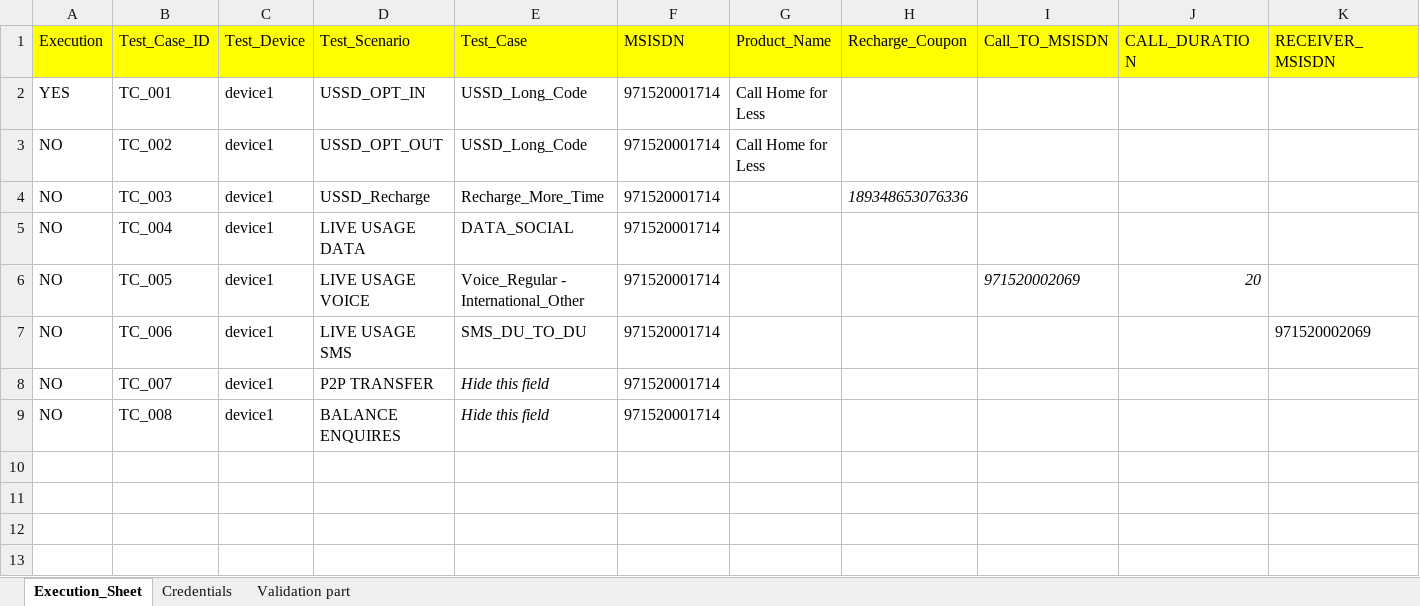
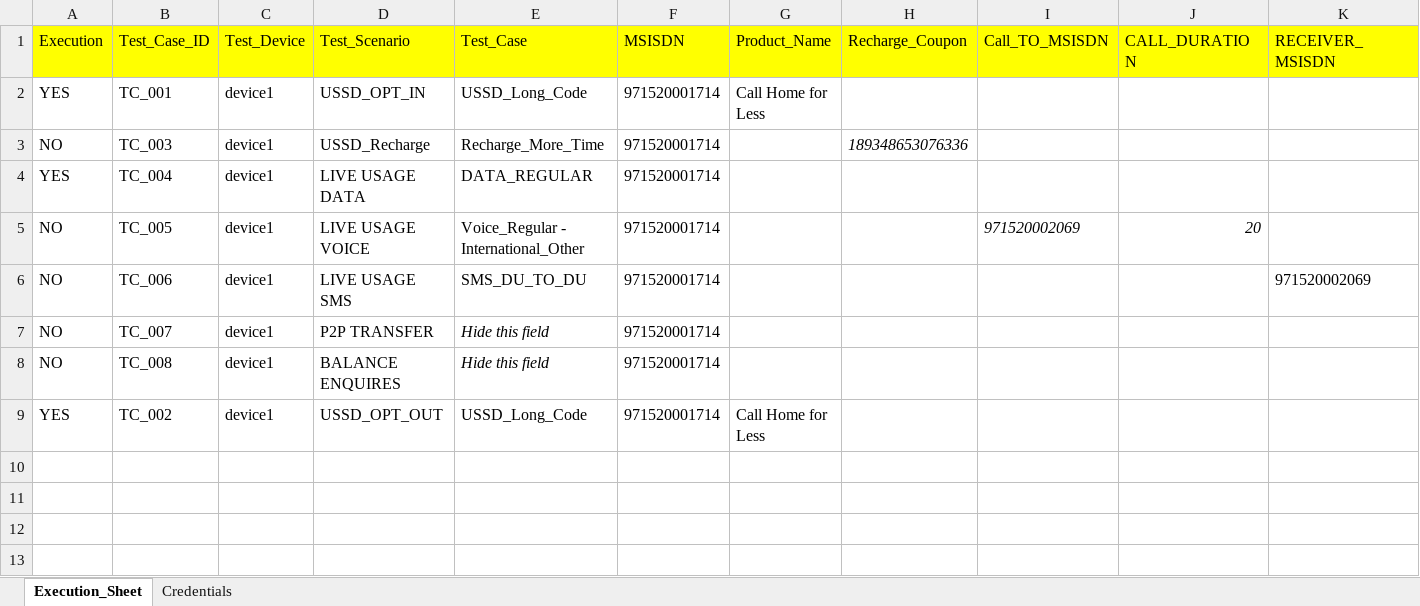
Before and after one commit to mugazzz/parallel_ussd, an Excel workbook: Input_sheet_V2.xlsx, sheet Execution_Sheet, drawn as a sheet; only a part is shown; the shorter side is filled out with more unchanged rows; values as stored, in another font and other column widths than the file's, no borders; removed rows and columns are numbered as before the commit, all else as after; rows hold the shown columns only; the diff names each change by its address in the sheet, - before the commit and + after, or states it on an @@ line.

```diff
--- a/Input_sheet_V2.xlsx (sheet Execution_Sheet)
+++ b/Input_sheet_V2.xlsx (sheet Execution_Sheet)
-sheet tab: Validation part
-row 3: NO | TC_002 | device1 | USSD_OPT_OUT | USSD_Long_Code | 971520001714 | Call Home for Less
-A4 (Execution): NO
+A4 (Execution): YES
-E4 (Test_Case): DATA_SOCIAL
+E4 (Test_Case): DATA_REGULAR
-row 9: (empty)
+row 9: YES | TC_002 | device1 | USSD_OPT_OUT | USSD_Long_Code | 971520001714 | Call Home for Less
```
Also changed, not shown: sheet Credentials, hidden cells, server/Reference_Sheet.xlsx, 42 other files.
